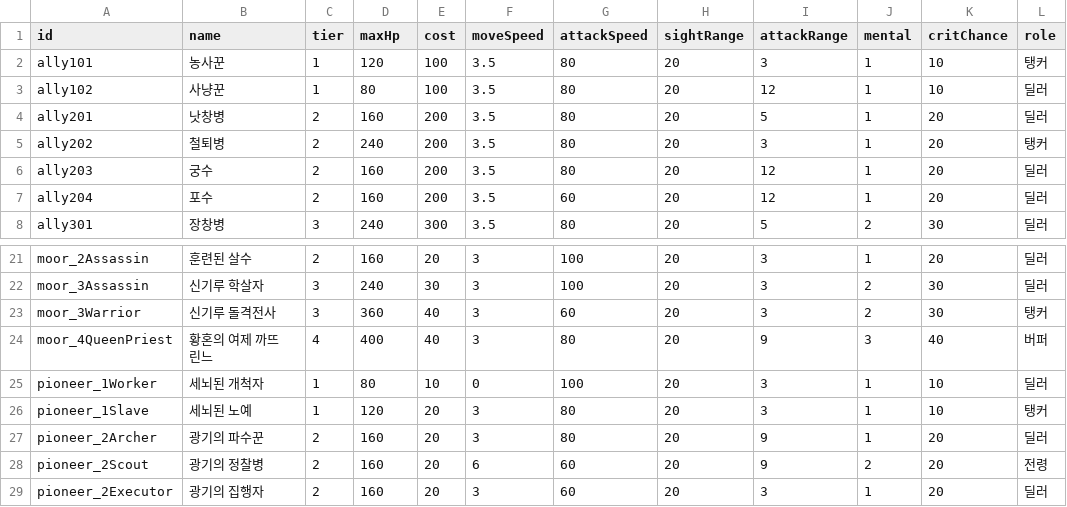
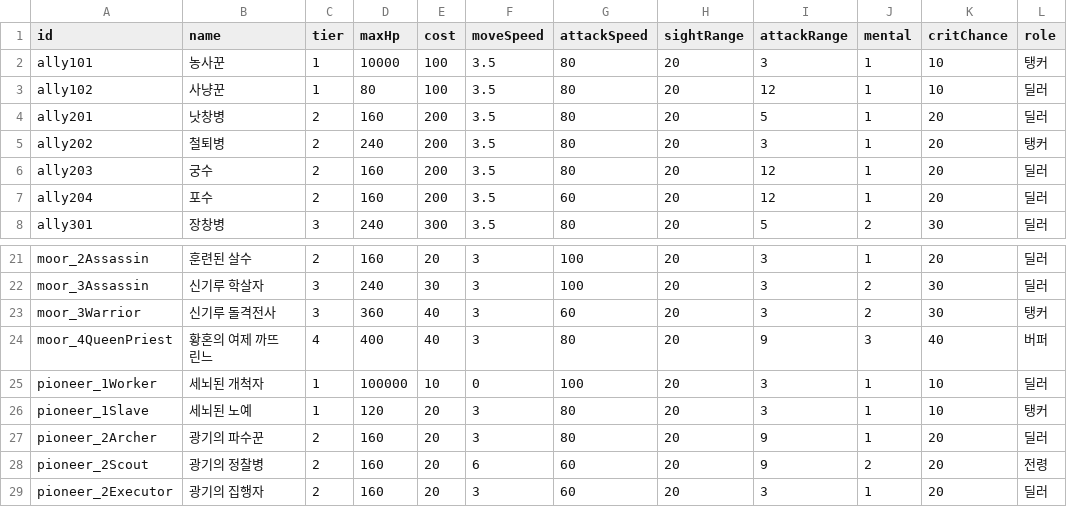
Before and after one commit to Team-Custos/Project_UndyingDefense, a CSV file: Assets/ExcelUnitData.csv, drawn as a sheet; only a part is shown, gaps mark what is left out.

```diff
--- a/Assets/ExcelUnitData.csv
+++ b/Assets/ExcelUnitData.csv
@@ -1,3 +1,3 @@
 id,name,tier,maxHp,cost,moveSpeed,attackSpeed,sightRange,attackRange,mental,critChance,role
-ally101,농사꾼,1,120,100,3.5,80,20,3,1,10,탱커
+ally101,농사꾼,1,10000,100,3.5,80,20,3,1,10,탱커
 ally102,사냥꾼,1,80,100,3.5,80,20,12,1,10,딜러
@@ -24,3 +24,3 @@ moor_3Warrior,신기루 돌격전사,3,360,40,3,60,20,3,2,30,탱커
 moor_4QueenPriest,황혼의 여제 까뜨린느,4,400,40,3,80,20,9,3,40,버퍼
-pioneer_1Worker,세뇌된 개척자,1,80,10,0,100,20,3,1,10,딜러
+pioneer_1Worker,세뇌된 개척자,1,100000,10,0,100,20,3,1,10,딜러
 pioneer_1Slave,세뇌된 노예,1,120,20,3,80,20,3,1,10,탱커
```
Also changed, not shown: 6 other files.
